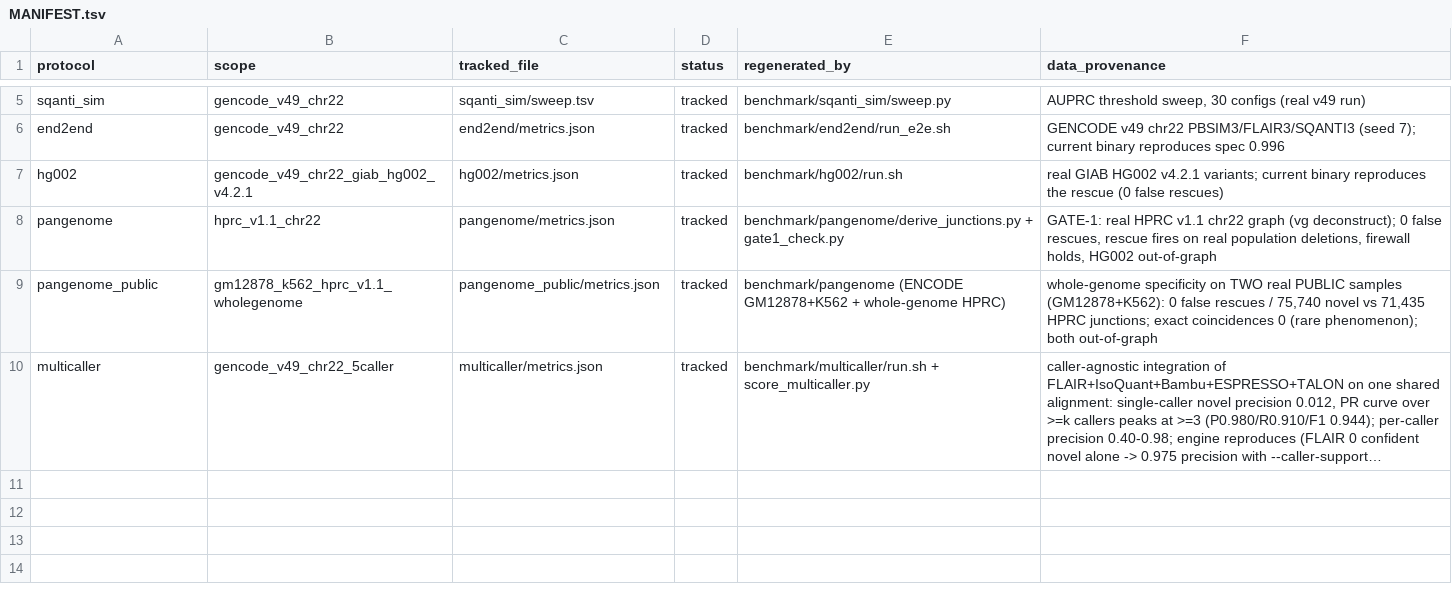
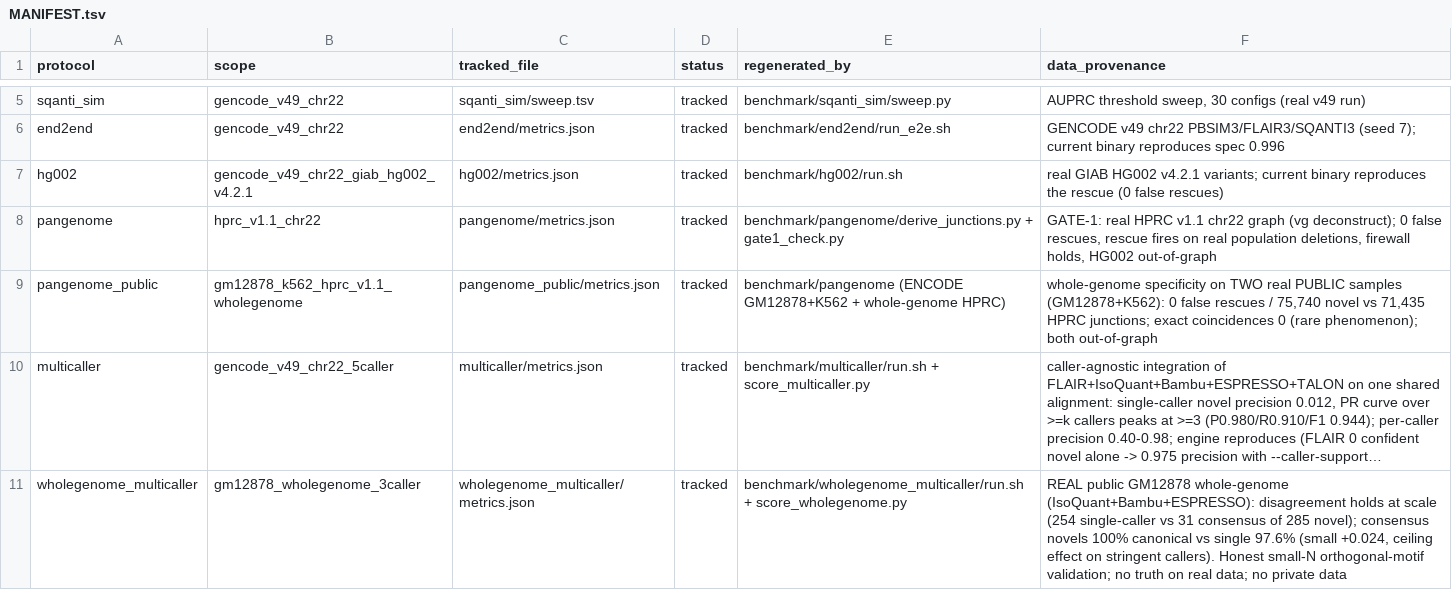
Before and after one commit to jibeomko/PanIsoGuard, a TSV file: benchmark/results/MANIFEST.tsv, drawn as a sheet; only a part is shown, gaps mark what is left out; long unchanged cells end in …; the diff names each change by its address in the sheet, - before the commit and + after, or states it on an @@ line.

Commit message:
benchmark: whole-genome multi-caller consensus on real GM12878 (honest, small-N)
Extend the multicaller protocol from chr22 simulation to REAL, whole-genome, public
data: ENCODE GM12878 ONT dRNA, three callers (IsoQuant + Bambu + ESPRESSO) on one
shared genome alignment, integrated by combine. No truth on real data, so consensus is
validated by an orthogonal caller-independent signal: splice-motif canonicality
(GT-AG/GC-AG/AT-AC), scored strand-aware from the genome.

Honest result, two findings:
- Disagreement holds at genome scale: of 285 novel chains, 254 (89%) are single-caller,
  only 31 are recovered by >=2 callers. Same integration motivation as chr22. (Real cell
  line -> few novels overall: IsoQuant 113, Bambu 195, ESPRESSO 9.)
- Quality direction correct but small headroom: consensus novels are 100% canonical vs
  single-caller 97.6% (+0.024). Ceiling effect -- production callers at recommended
  settings are internally stringent, so few non-canonical artifacts remain to filter.
  The strong chr22 artifact-filtering came from the liberal end (unfiltered TALON); on
  real data with stringent callers the value is the reproducible high-confidence core,
  not bulk artifact removal.

- benchmark/wholegenome_multicaller/{run.sh,score_wholegenome.py,README.md}
- benchmark/results/wholegenome_multicaller/metrics.json (schema-valid, collect.py OK)
- MANIFEST + validation.md updated. All public (ENCODE ENCSR368UNC, GENCODE v49); no
  private data. README states the small-N / ceiling caveats explicitly.

```diff
--- a/benchmark/results/MANIFEST.tsv
+++ b/benchmark/results/MANIFEST.tsv
+row 11: wholegenome_multicaller | gm12878_wholegenome_3caller | wholegenome_multicaller/metrics.json | tracked | benchmark/wholegenome_multicaller/run.sh + score_wholegenome.py | REAL public GM12878 whole-genome (IsoQuant+Bambu+ESPRESSO): disagreement holds at scale (254 single-caller vs 31 consensus of 285 novel); consensus novels 100% canonical vs single 97.6% (small +0.024, ceiling effect on stringent callers). Honest small-N orthogonal-motif validation; no truth on real data; no private data
```
Also changed, not shown: 5 other files.
